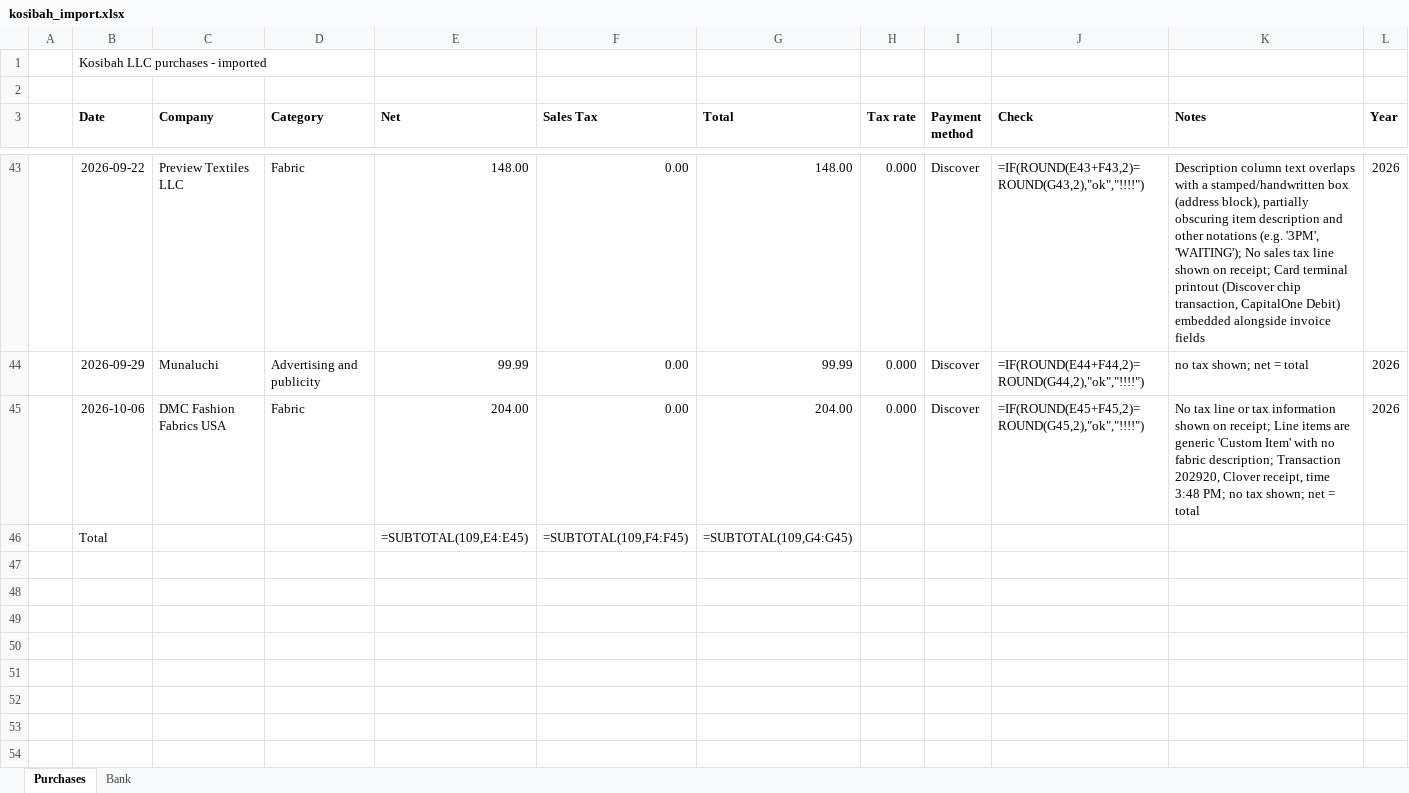
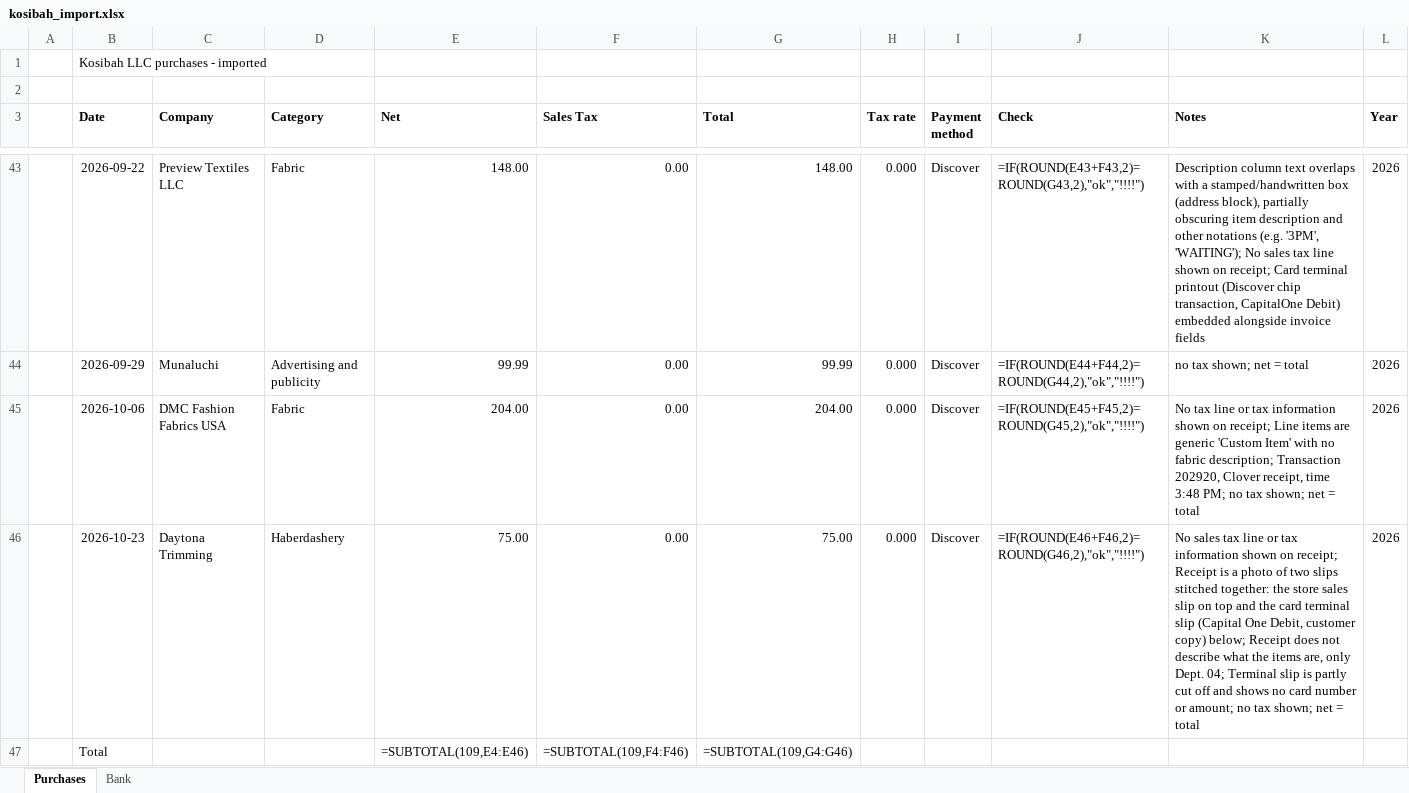
Before and after one commit to dannybarnett/kosaccounts, an Excel workbook: output/kosibah_import.xlsx, sheet Purchases, drawn as a sheet; only a part is shown, gaps mark what is left out; values as stored, in another font and other column widths than the file's, no borders; formulas without a stored value are shown as written; table styles not drawn; addresses are those after the commit; rows hold the shown columns only; the diff names each change by its address in the sheet, - before the commit and + after, or states it on an @@ line.

Commit message:
Workbook update 2026-10-23 20:20: expense rows +1, bank rows +0, review 0, superseded 0

```diff
--- a/output/kosibah_import.xlsx (sheet Purchases)
+++ b/output/kosibah_import.xlsx (sheet Purchases)
+row 46:  | 2026-10-23 | Daytona Trimming | Haberdashery | 75.00 | 0.00 | 75.00 | 0.000 | Discover | =IF(ROUND(E46+F46,2)=ROUND(G46,2),"ok","!!!!") | No sales tax line or tax information shown on receipt; Receipt is a photo of two slips stitched together: the store sales slip on top and the card terminal slip (Capital One Debit, customer copy) below; Receipt does not describe what the items are, only Dept. 04; Terminal slip is partly cut off and shows no card number or amount; no tax shown; net = total | 2026
-E47 (Net): =SUBTOTAL(109,E4:E45)
+E47 (Net): =SUBTOTAL(109,E4:E46)
-F47 (Sales Tax): =SUBTOTAL(109,F4:F45)
+F47 (Sales Tax): =SUBTOTAL(109,F4:F46)
-G47 (Total): =SUBTOTAL(109,G4:G45)
+G47 (Total): =SUBTOTAL(109,G4:G46)
```
Also changed, not shown: 1 other file.
